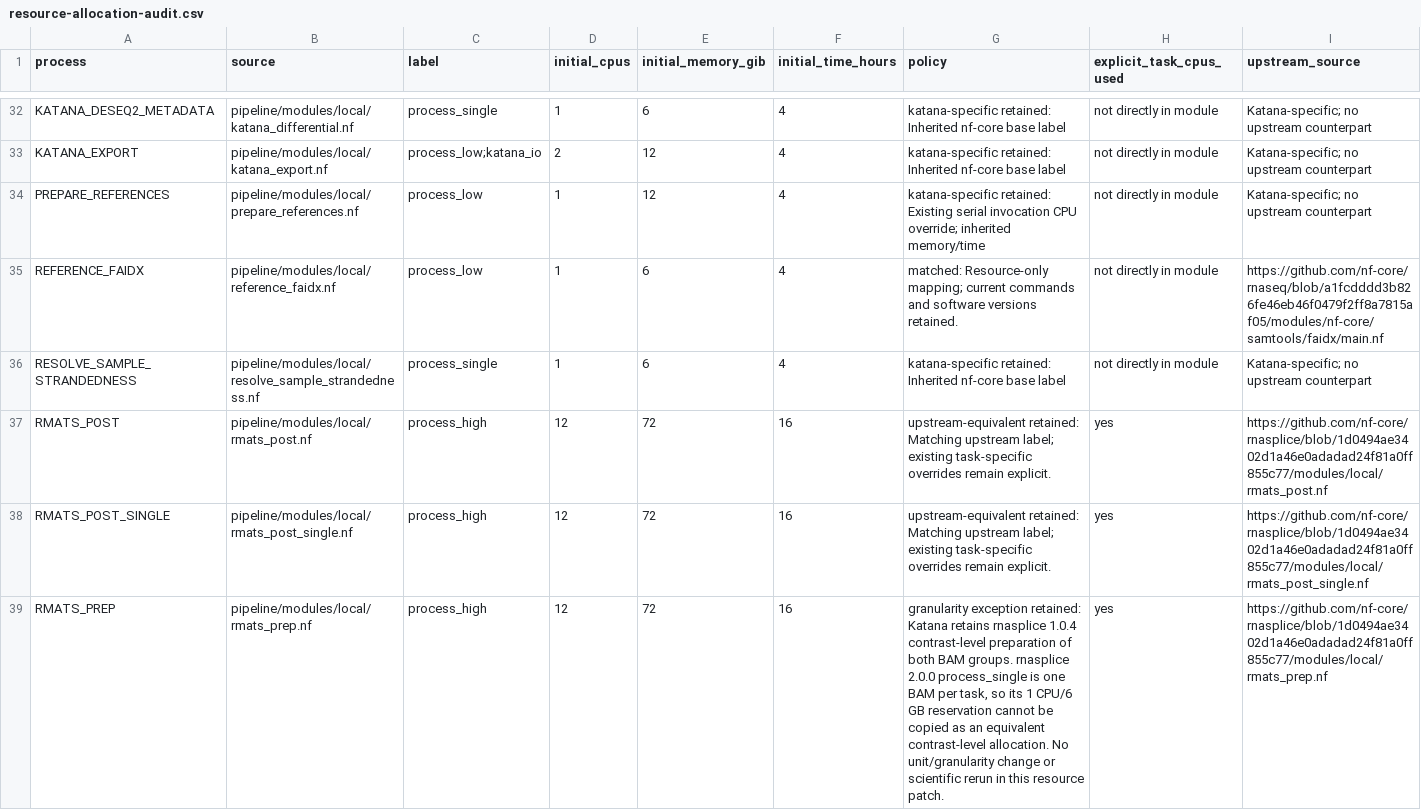
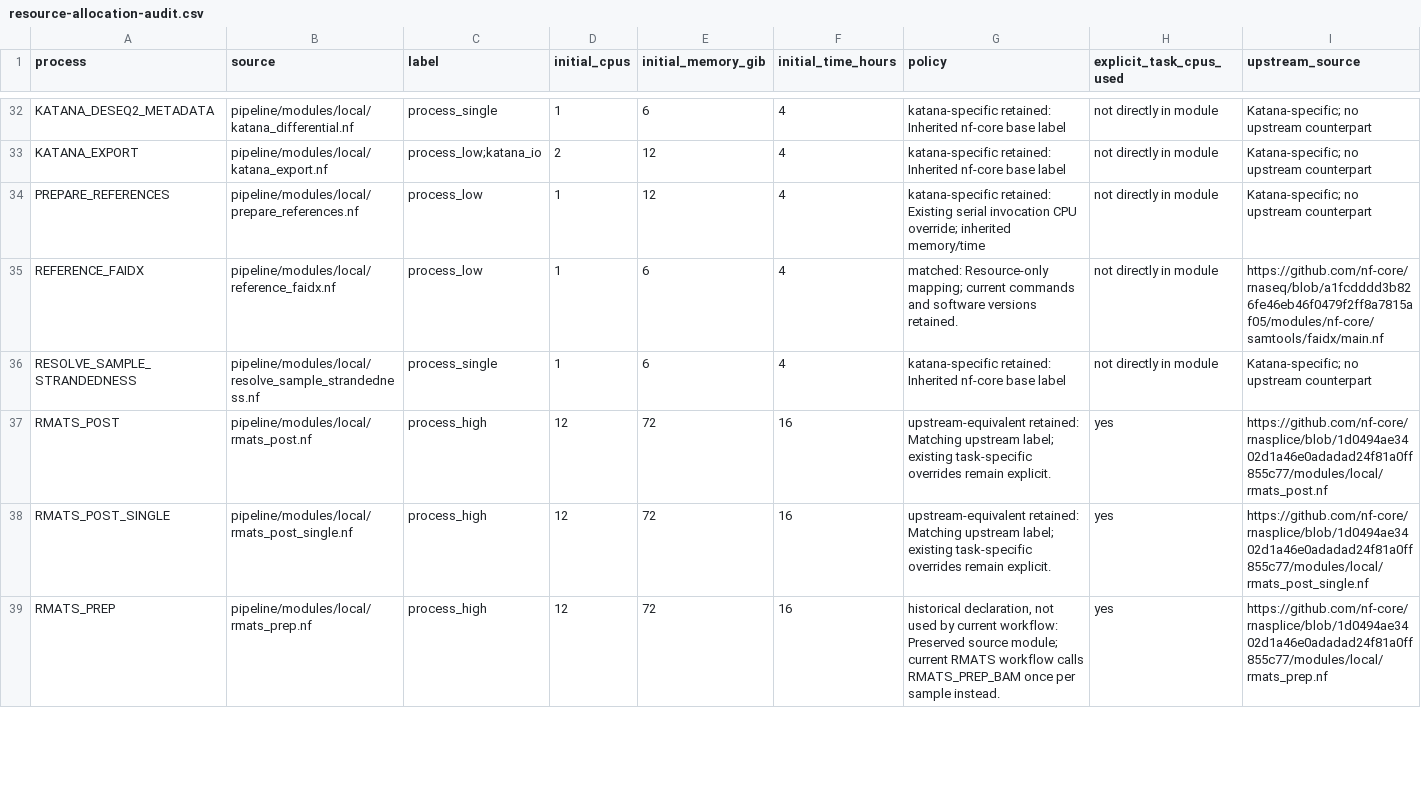
Before and after one commit to Taratype0/Katana-splicing-tool, a CSV file: docs/resource-allocation-audit.csv, drawn as a sheet; only a part is shown, gaps mark what is left out; the diff covers the shown part only.

Commit message:
Reuse rMATS prep per BAM and upstream HTSeq instead of custom DEXSeq image

```diff
--- a/docs/resource-allocation-audit.csv
+++ b/docs/resource-allocation-audit.csv
@@ -38,2 +38,2 @@ RMATS_POST,pipeline/modules/local/rmats_post.nf,process_high,12,72,16,upstream-e
 RMATS_POST_SINGLE,pipeline/modules/local/rmats_post_single.nf,process_high,12,72,16,upstream-equivalent retained: Matching upstream label; existing task-specific overrides remain explicit.,yes,https://github.com/nf-core/rnasplice/blob/1d0494ae3402d1a46e0adadad24f81a0ff855c77/modules/local/rmats_post_single.nf
-RMATS_PREP,pipeline/modules/local/rmats_prep.nf,process_high,12,72,16,"granularity exception retained: Katana retains rnasplice 1.0.4 contrast-level preparation of both BAM groups. rnasplice 2.0.0 process_single is one BAM per task, so its 1 CPU/6 GB reservation cannot be copied as an equivalent contrast-level allocation. No unit/granularity change or scientific rerun in this resource patch.",yes,https://github.com/nf-core/rnasplice/blob/1d0494ae3402d1a46e0adadad24f81a0ff855c77/modules/local/rmats_prep.nf
+RMATS_PREP,pipeline/modules/local/rmats_prep.nf,process_high,12,72,16,"historical declaration, not used by current workflow: Preserved source module; current RMATS workflow calls RMATS_PREP_BAM once per sample instead.",yes,https://github.com/nf-core/rnasplice/blob/1d0494ae3402d1a46e0adadad24f81a0ff855c77/modules/local/rmats_prep.nf
```
Also changed, not shown: 1 added row and 1 edited cell elsewhere in this file, 24 other files.
